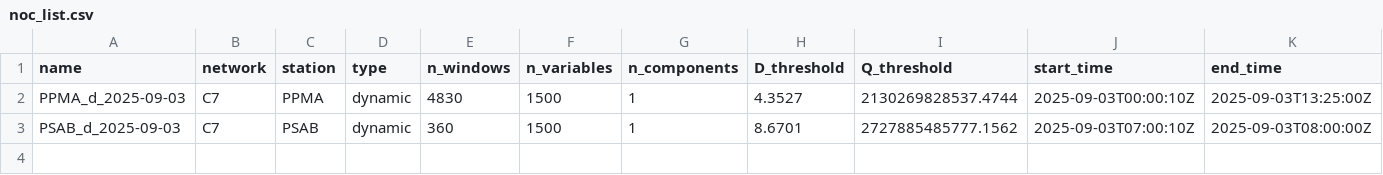
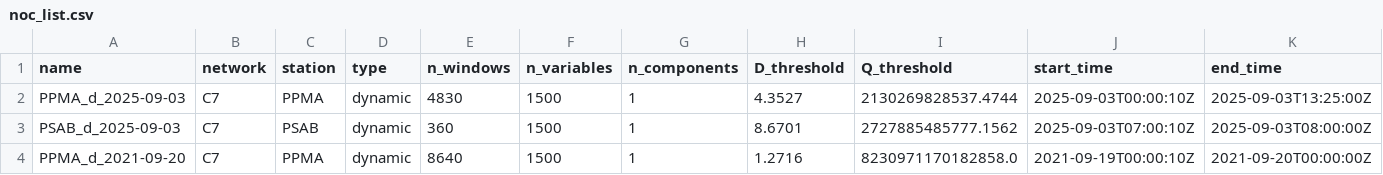
Before and after one commit to CoDaSLab/MSPC-Seismic, a CSV file: data/involcan/metadata/noc_list.csv, drawn as a sheet; only a part is shown; rows hold the shown columns only; the diff names each change by its address in the sheet, - before the commit and + after, or states it on an @@ line.

```diff
--- a/data/involcan/metadata/noc_list.csv
+++ b/data/involcan/metadata/noc_list.csv
+row 4: PPMA_d_2021-09-20 | C7 | PPMA | dynamic | 8640 | 1500 | 1 | 1.2716 | 8230971170182858.0 | 2021-09-19T00:00:10Z | 2021-09-20T00:00:00Z
```
Also changed, not shown: data/involcan/metadata/latest_pulls.csv, 13 other files.
